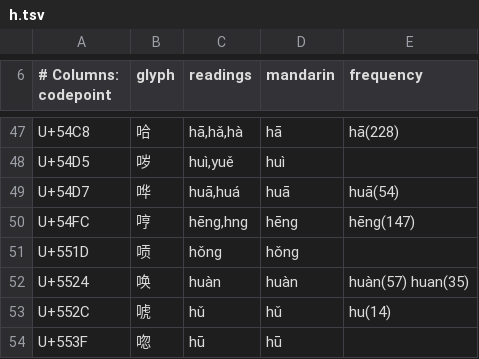
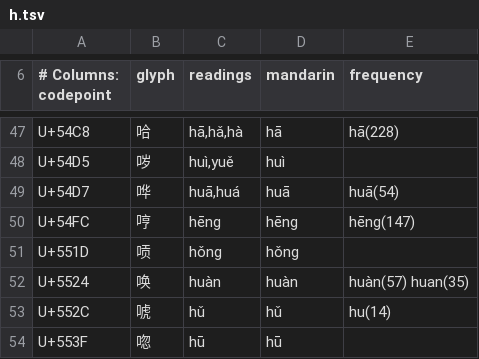
Before and after one commit to captainssingapura-hue/kranji, a TSV file: kranji-core/src/main/resources/kranji/phonic/h.tsv, drawn as a sheet; only a part is shown, gaps mark what is left out.

Commit message:
Correct two readings the source spells in a notation the standard replaced
哼 and 欸. kTGHZ2013 writes 哼's second reading as hng, a syllabic nasal
with no vowel, and 欸's four interjection readings as ê̄ ế ê̌ ề. Standard
pinyin writes neither, so the phonic model could only hold them as
unparseable text - kept and counted, per SourceFindings, but not readings.

That was the right answer for 哼 and the wrong one for 欸. The dictionaries
give 欸 as ēi a hail, éi surprise, ěi disagreement, èi assent - four
readings, four senses, one per tone - so it is a genuine polyphone that was
reading as a monophone. The gloss seeder consequently treated it as having
one reading and attached the whole dictionary field to it, which is the
wrong split that looks finished.

SourceCorrections is a TSV beside the other data, not a map in Java, and
that is not tidiness: two of the four spellings are a base letter plus a
combining mark and two are single precomposed characters. As string
literals nobody could check them. As rows they are auditable, and each owes
a reason - the loader refuses a row that does not give one, because a
correction table without reasons becomes a second, private standard.

Applied in the generator so the corpus files carry the corrected reading
and every consumer downstream sees one story. Not in PinyinSyllable:
teaching it to accept ê̄ would claim ê is a final this system recognises,
which is a statement about phonology, where correcting the input says only
that a file used a notation the standard replaced.

The counts now reconcile. This plan measured the partition files as written
- 8,764 pairs, 594 polyphones - and PhonicCoveragePlan measured what the
model could parse out of them, 8,759 and 592. The gap was exactly these two
characters' five readings. Both now say 8,763 and 593, and 1,288 syllables
where zero-initial ei has joined the tree.

```diff
--- a/kranji-core/src/main/resources/kranji/phonic/h.tsv
+++ b/kranji-core/src/main/resources/kranji/phonic/h.tsv
@@ -49,3 +49,3 @@ U+54D5	哕	huì,yuě	huì
 U+54D7	哗	huā,huá	huā	huā(54)
-U+54FC	哼	hēng,hng	hēng	hēng(147)
+U+54FC	哼	hēng	hēng	hēng(147)
 U+551D	唝	hǒng	hǒng	
```
Also changed, not shown: kranji-core/src/main/resources/kranji/phonic/zero.tsv, 9 other files.
